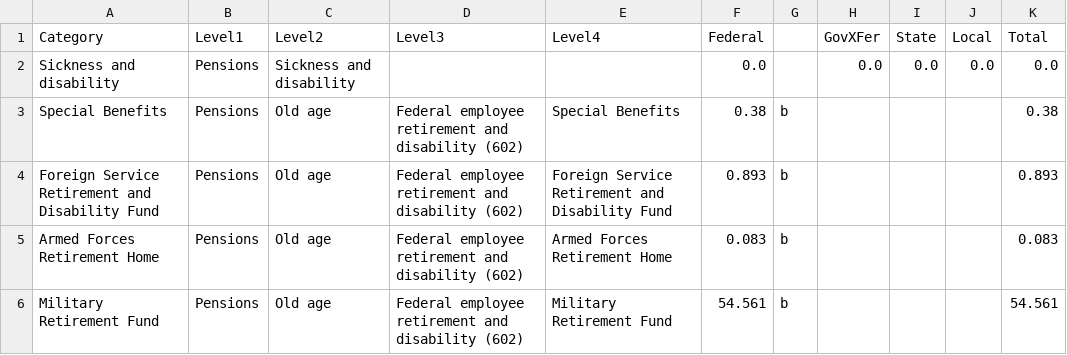
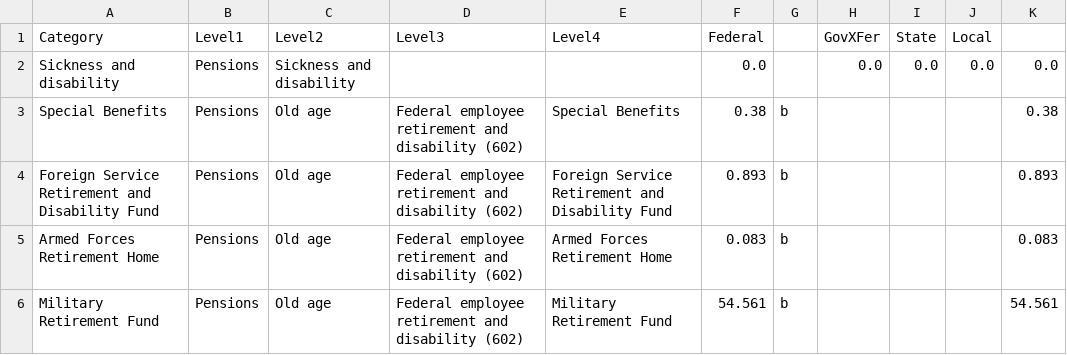
Before and after one commit to jayleec/bictory, a CSV file: home/static/Wtree/data/weightedtree_federal_budget.csv, drawn as a sheet; only a part is shown.

```diff
--- a/home/static/Wtree/data/weightedtree_federal_budget.csv
+++ b/home/static/Wtree/data/weightedtree_federal_budget.csv
@@ -1,2 +1,2 @@
-Category,Level1,Level2,Level3,Level4,Federal,,GovXFer,State,Local,Total
+Category,Level1,Level2,Level3,Level4,Federal,,GovXFer,State,Local
 Sickness and disability,Pensions,Sickness and disability,,,0.0,,0.0,0.0,0.0,0.0
```
Also changed, not shown: IDofParents.csv, 6 other files.
